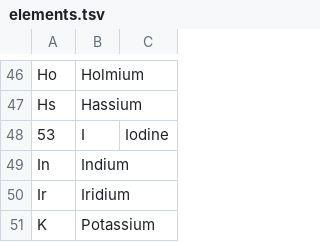
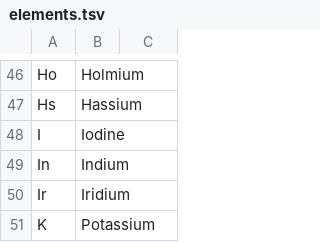
Before and after one commit to DanielBoerlage/AP-computer-science, a TSV file: chemical_words/elements.tsv, drawn as a sheet; only a part is shown, gaps mark what is left out.

Commit message:
finished chemical words

```diff
--- a/chemical_words/elements.tsv
+++ b/chemical_words/elements.tsv
@@ -47,3 +47,3 @@ Ho	Holmium
 Hs	Hassium
-53	I	Iodine
+I	Iodine
 In	Indium
```
Also changed, not shown: 4 other files.
